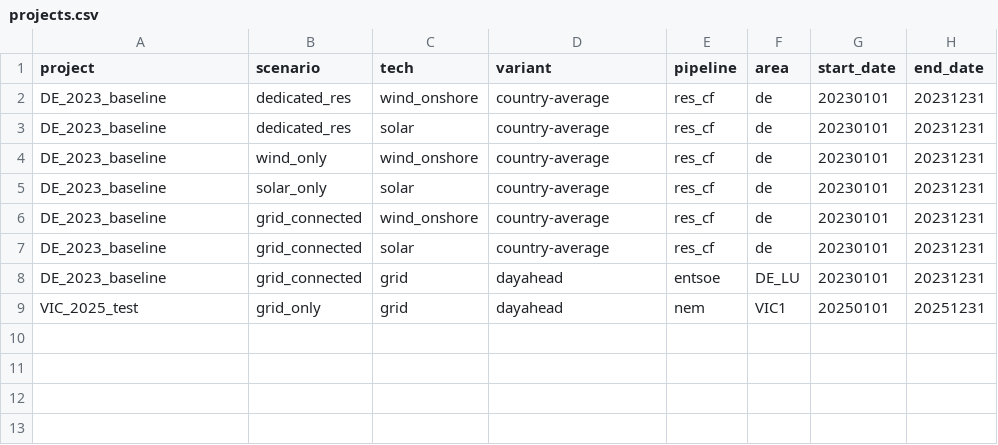
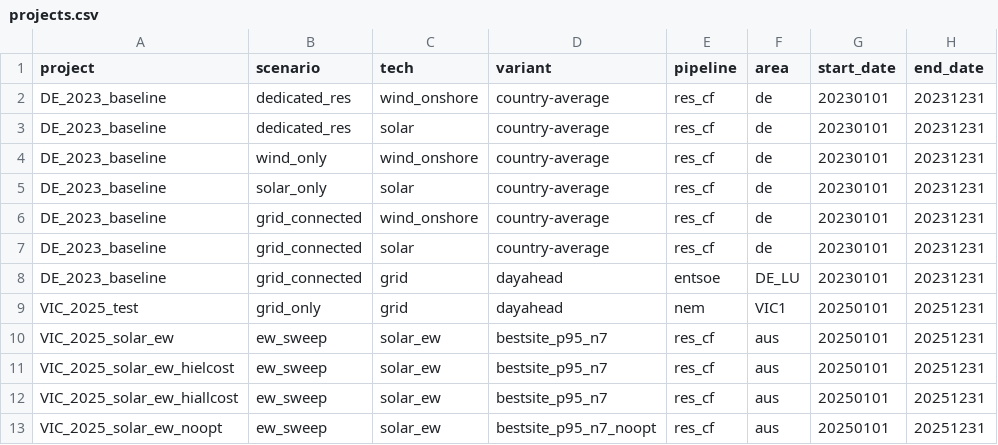
Before and after one commit to Paul-Particle/lcox-steel, a CSV file: config/projects.csv, drawn as a sheet; the diff names each change by its address in the sheet, - before the commit and + after, or states it on an @@ line.

Commit message:
Add E/W solar orientation sweep; viz plot rules and scripts
New pipeline capability:
- build_solar_orientation_bestsite_p95.py: N-step azimuth sweep (west→north→east),
  optimal slope per azimuth via Hay-Davies model on pre-extracted ERA5 cell data,
  all orientations in one multi-column parquet (solar_az{deg})
- New Snakemake rule in res_cf.smk with {n_steps} wildcard
- build_and_solve_network.py: expand multi-column CF parquets into per-generator
  columns; tech-name fallback (solar_az* → solar assumptions)

Viz scripts (now in scripts/viz/, rules in viz.smk):
- plot_cf_map.py: mean annual CF heatmap + region boundary + P95 site marker
- plot_capacity_bars.py: grouped bar chart across scenarios

Config and scenarios:
- assumptions_high_elcost.yaml / assumptions_high_allcost.yaml: cost sensitivity
  override files (electrolyser 5×; all storage 5× in allcost variant)
- projects.csv: VIC_2025_solar_ew* scenarios (baseline, hielcost, hiallcost, noopt)
- config.yaml: viz.capacity_bar_projects list
- profiles/default: add rerun-triggers to avoid false positives on protected cutouts

```diff
--- a/config/projects.csv
+++ b/config/projects.csv
+row 10: VIC_2025_solar_ew | ew_sweep | solar_ew | bestsite_p95_n7 | res_cf | aus | 20250101 | 20251231
+row 11: VIC_2025_solar_ew_hielcost | ew_sweep | solar_ew | bestsite_p95_n7 | res_cf | aus | 20250101 | 20251231
+row 12: VIC_2025_solar_ew_hiallcost | ew_sweep | solar_ew | bestsite_p95_n7 | res_cf | aus | 20250101 | 20251231
+row 13: VIC_2025_solar_ew_noopt | ew_sweep | solar_ew | bestsite_p95_n7_noopt | res_cf | aus | 20250101 | 20251231
```
Also changed, not shown: 9 other files.
